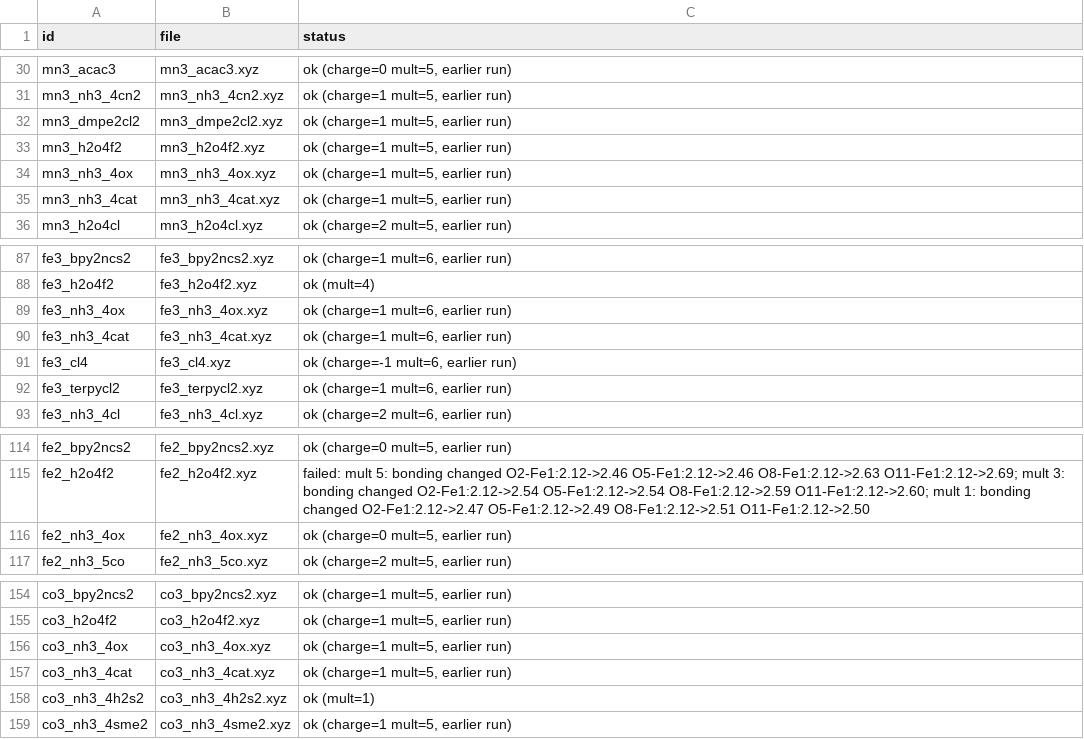
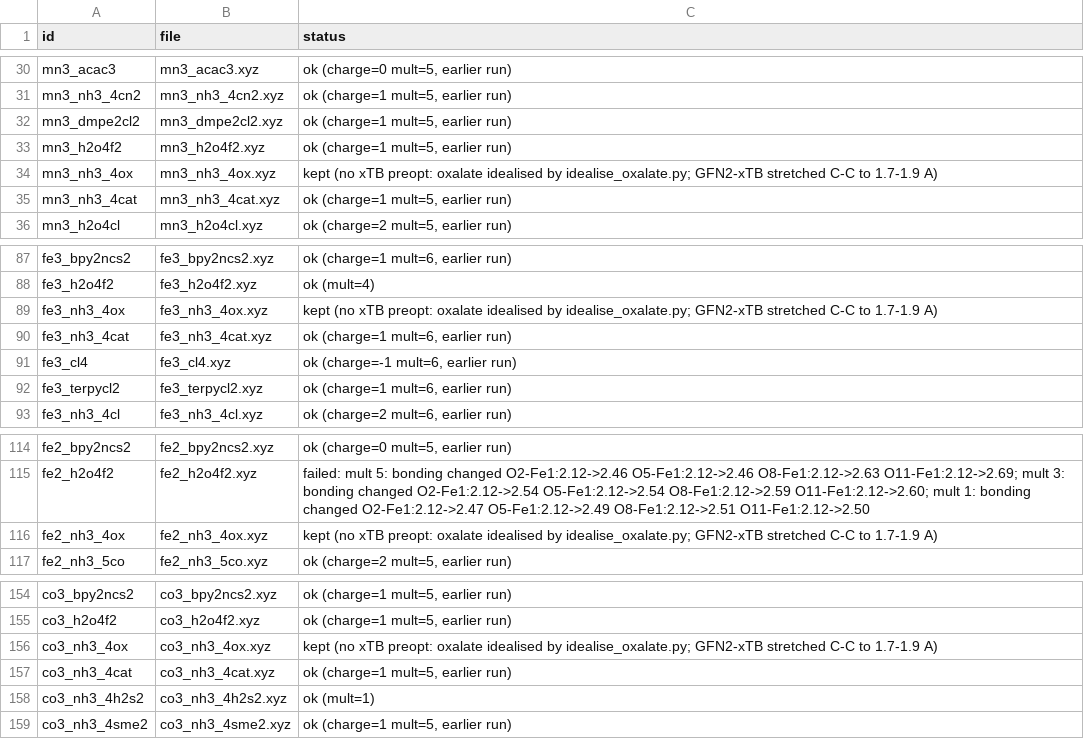
Before and after one commit to joreitz/CEG-TM, a CSV file: structures/preopt_log.csv, drawn as a sheet; only a part is shown, gaps mark what is left out.

```diff
--- a/structures/preopt_log.csv
+++ b/structures/preopt_log.csv
@@ -33,3 +33,3 @@ mn3_dmpe2cl2,mn3_dmpe2cl2.xyz,"ok (charge=1 mult=5, earlier run)"
 mn3_h2o4f2,mn3_h2o4f2.xyz,"ok (charge=1 mult=5, earlier run)"
-mn3_nh3_4ox,mn3_nh3_4ox.xyz,"ok (charge=1 mult=5, earlier run)"
+mn3_nh3_4ox,mn3_nh3_4ox.xyz,"kept (no xTB preopt: oxalate idealised by idealise_oxalate.py; GFN2-xTB stretched C-C to 1.7-1.9 A)"
 mn3_nh3_4cat,mn3_nh3_4cat.xyz,"ok (charge=1 mult=5, earlier run)"
@@ -88,3 +88,3 @@ fe3_bpy2ncs2,fe3_bpy2ncs2.xyz,"ok (charge=1 mult=6, earlier run)"
 fe3_h2o4f2,fe3_h2o4f2.xyz,ok (mult=4)
-fe3_nh3_4ox,fe3_nh3_4ox.xyz,"ok (charge=1 mult=6, earlier run)"
+fe3_nh3_4ox,fe3_nh3_4ox.xyz,"kept (no xTB preopt: oxalate idealised by idealise_oxalate.py; GFN2-xTB stretched C-C to 1.7-1.9 A)"
 fe3_nh3_4cat,fe3_nh3_4cat.xyz,"ok (charge=1 mult=6, earlier run)"
@@ -115,3 +115,3 @@ fe2_bpy2ncs2,fe2_bpy2ncs2.xyz,"ok (charge=0 mult=5, earlier run)"
 fe2_h2o4f2,fe2_h2o4f2.xyz,failed: mult 5: bonding changed O2-Fe1:2.12->2.46 O5-Fe1:2.12->2.46 O8-Fe1:2.12->2.63 O11-Fe1:2.12->2.69; mult 3: bonding changed O2-Fe1:2.12->2.54 O5-Fe1:2.12->2.54 O8-Fe1:2.12->2.59 O11-Fe1:2.12->2.60; mult 1: bonding changed O2-Fe1:2.12->2.47 O5-Fe1:2.12->2.49 O8-Fe1:2.12->2.51 O11-Fe1:2.12->2.50
-fe2_nh3_4ox,fe2_nh3_4ox.xyz,"ok (charge=0 mult=5, earlier run)"
+fe2_nh3_4ox,fe2_nh3_4ox.xyz,"kept (no xTB preopt: oxalate idealised by idealise_oxalate.py; GFN2-xTB stretched C-C to 1.7-1.9 A)"
 fe2_nh3_5co,fe2_nh3_5co.xyz,"ok (charge=2 mult=5, earlier run)"
@@ -155,3 +155,3 @@ co3_bpy2ncs2,co3_bpy2ncs2.xyz,"ok (charge=1 mult=5, earlier run)"
 co3_h2o4f2,co3_h2o4f2.xyz,"ok (charge=1 mult=5, earlier run)"
-co3_nh3_4ox,co3_nh3_4ox.xyz,"ok (charge=1 mult=5, earlier run)"
+co3_nh3_4ox,co3_nh3_4ox.xyz,"kept (no xTB preopt: oxalate idealised by idealise_oxalate.py; GFN2-xTB stretched C-C to 1.7-1.9 A)"
 co3_nh3_4cat,co3_nh3_4cat.xyz,"ok (charge=1 mult=5, earlier run)"
```
Also changed, not shown: 12 other files.
